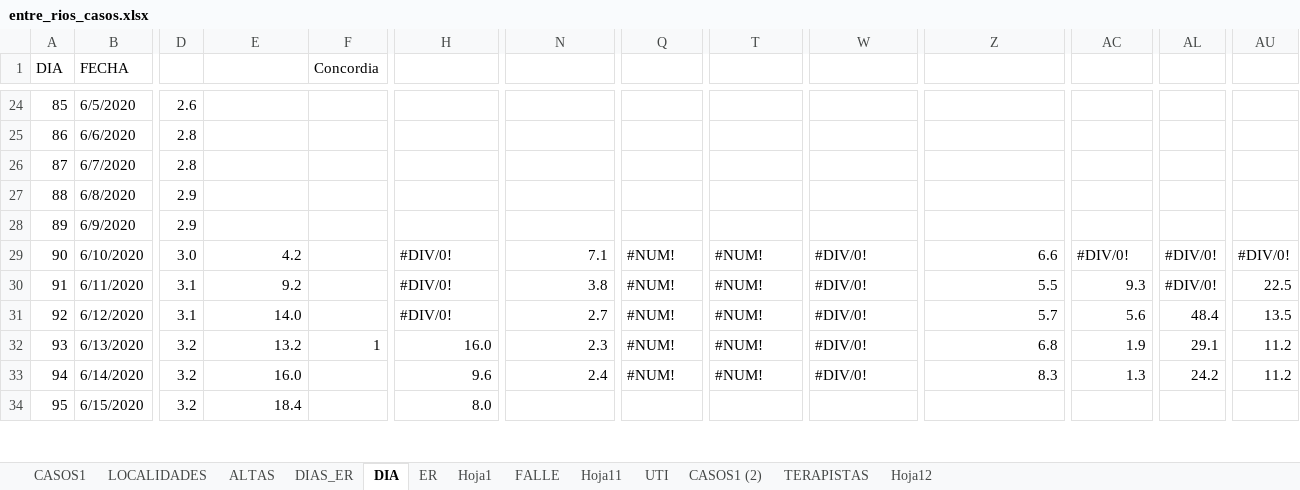
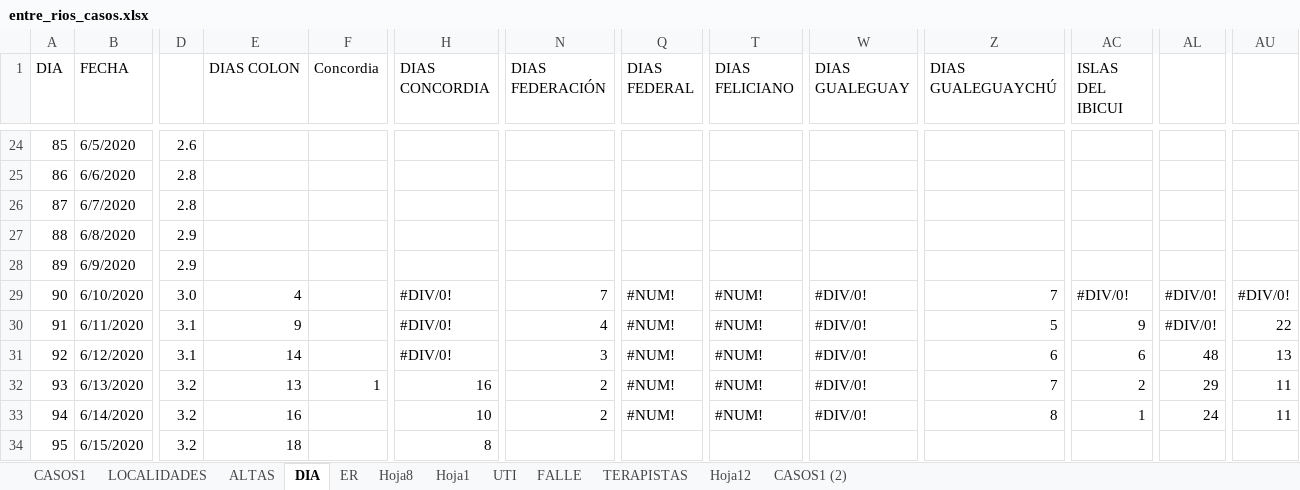
Before and after one commit to GIBD/covid, an Excel workbook: data/entre_rios_casos.xlsx, sheet DIA, drawn as a sheet; only a part is shown, gaps mark what is left out; values as stored, in another font and other column widths than the file's, no cell formats; the diff covers the shown part only; the diff names each change by its address in the sheet, - before the commit and + after, or states it on an @@ line.

```diff
--- a/data/entre_rios_casos.xlsx (sheet DIA)
+++ b/data/entre_rios_casos.xlsx (sheet DIA)
-sheet tab: DIAS_ER
-sheet tab: Hoja11
+sheet tab: Hoja8
@@ sheet tab order changed: CASOS1 | LOCALIDADES | ALTAS | DIA | ER | Hoja8 | Hoja1 | UTI | FALLE | TERAPISTAS | Hoja12 | CASOS1 (2) @@
-E1: (empty)
+E1: DIAS COLON
-H1: (empty)
+H1: DIAS CONCORDIA
-N1: (empty)
+N1: DIAS FEDERACIÓN
-Q1: (empty)
+Q1: DIAS FEDERAL
-T1: (empty)
+T1: DIAS FELICIANO
-W1: (empty)
+W1: DIAS GUALEGUAY
-Z1: (empty)
+Z1: DIAS GUALEGUAYCHÚ
-AC1: (empty)
+AC1: ISLAS DEL IBICUI
-E29 (DIAS COLON): 4.2
+E29 (DIAS COLON): 4
-N29 (DIAS FEDERACIÓN): 7.1
+N29 (DIAS FEDERACIÓN): 7
-Z29 (DIAS GUALEGUAYCHÚ): 6.6
+Z29 (DIAS GUALEGUAYCHÚ): 7
-E30 (DIAS COLON): 9.2
+E30 (DIAS COLON): 9
-N30 (DIAS FEDERACIÓN): 3.8
+N30 (DIAS FEDERACIÓN): 4
-Z30 (DIAS GUALEGUAYCHÚ): 5.5
+Z30 (DIAS GUALEGUAYCHÚ): 5
-AC30 (ISLAS DEL IBICUI): 9.3
+AC30 (ISLAS DEL IBICUI): 9
-AU30: 22.5
+AU30: 22
-E31 (DIAS COLON): 14.0
+E31 (DIAS COLON): 14
-N31 (DIAS FEDERACIÓN): 2.7
+N31 (DIAS FEDERACIÓN): 3
-Z31 (DIAS GUALEGUAYCHÚ): 5.7
+Z31 (DIAS GUALEGUAYCHÚ): 6
-AC31 (ISLAS DEL IBICUI): 5.6
+AC31 (ISLAS DEL IBICUI): 6
-AL31: 48.4
+AL31: 48
-AU31: 13.5
+AU31: 13
-E32 (DIAS COLON): 13.2
+E32 (DIAS COLON): 13
-H32 (DIAS CONCORDIA): 16.0
+H32 (DIAS CONCORDIA): 16
-N32 (DIAS FEDERACIÓN): 2.3
+N32 (DIAS FEDERACIÓN): 2
-Z32 (DIAS GUALEGUAYCHÚ): 6.8
+Z32 (DIAS GUALEGUAYCHÚ): 7
-AC32 (ISLAS DEL IBICUI): 1.9
+AC32 (ISLAS DEL IBICUI): 2
-AL32: 29.1
+AL32: 29
-AU32:AU33: 11.2
+AU32:AU33: 11
-E33 (DIAS COLON): 16.0
+E33 (DIAS COLON): 16
-H33 (DIAS CONCORDIA): 9.6
+H33 (DIAS CONCORDIA): 10
-N33 (DIAS FEDERACIÓN): 2.4
+N33 (DIAS FEDERACIÓN): 2
-Z33 (DIAS GUALEGUAYCHÚ): 8.3
+Z33 (DIAS GUALEGUAYCHÚ): 8
-AC33 (ISLAS DEL IBICUI): 1.3
+AC33 (ISLAS DEL IBICUI): 1
-AL33: 24.2
+AL33: 24
-E34 (DIAS COLON): 18.4
+E34 (DIAS COLON): 18
-H34 (DIAS CONCORDIA): 8.0
+H34 (DIAS CONCORDIA): 8
```
Also changed, not shown: 10 added rows and 1306 edited cells elsewhere in this sheet, sheet CASOS1, sheet LOCALIDADES, sheet Hoja1, sheet ER, sheet ALTAS, cell formats, hidden cells, charts or pictures, 4 other files.
